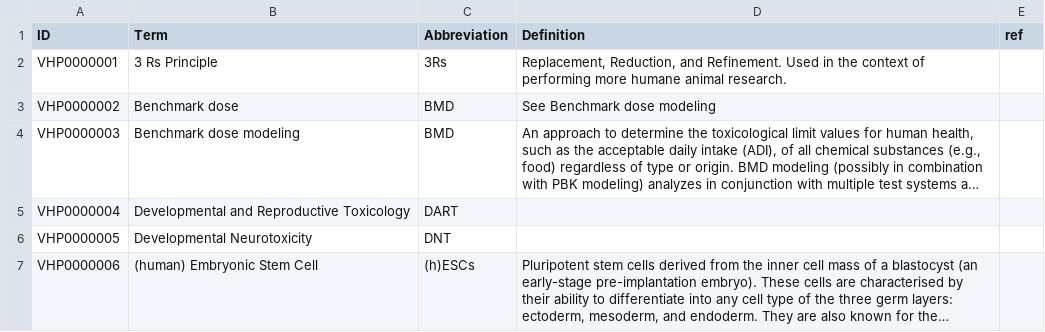
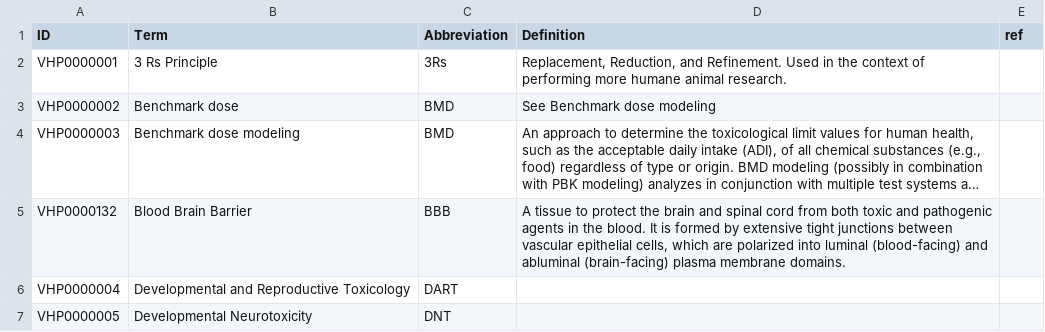
Before and after one commit to VHP4Safety/glossary, a TSV file: templates/toxicology.tsv, drawn as a sheet; only a part is shown; the shorter side is filled out with more unchanged rows; long unchanged cells end in …; the diff names each change by its address in the sheet, - before the commit and + after, or states it on an @@ line.

Commit message:
Add BBB

```diff
--- a/templates/toxicology.tsv
+++ b/templates/toxicology.tsv
+row 5: VHP0000132 | Blood Brain Barrier | BBB | A tissue to protect the brain and spinal cord from both toxic and pathogenic agents in the blood. It is formed by extensive tight junctions between vascular epithelial cells, which are polarized into luminal (blood-facing) and abluminal (brain-facing) plasma membrane domains.
```
